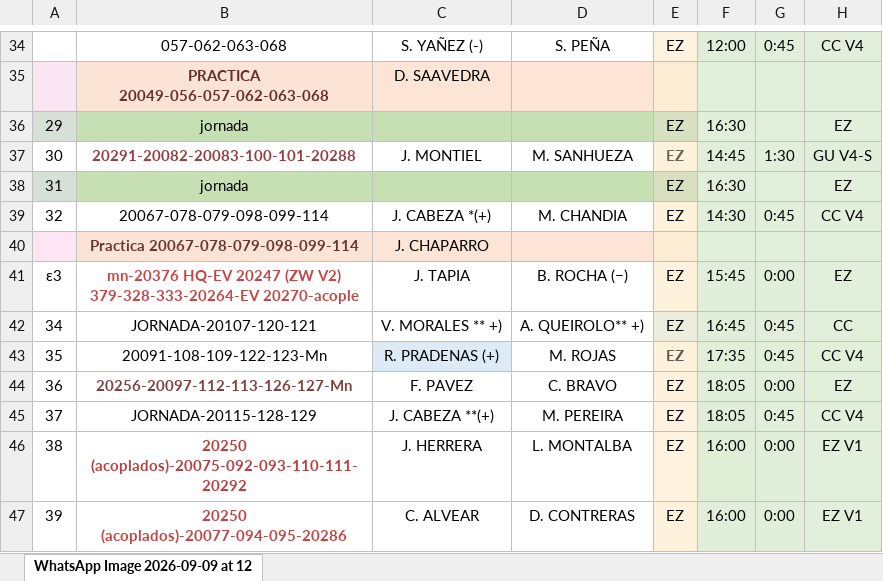
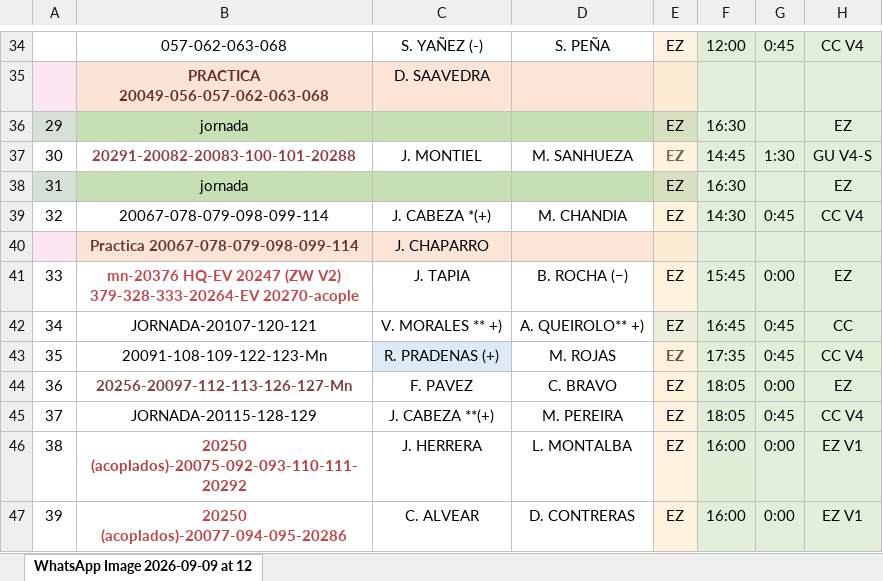
Before and after one commit to GhostNight19/BITACORA-PRUEBA-JOKE, an Excel workbook: pautas_excel/Viernes 11 de Septiembre.xlsx, sheet WhatsApp Image 2026-09-09 at 12, drawn as a sheet; only a part is shown, gaps mark what is left out; values as stored, in another font and other column widths than the file's, no borders; the diff names each change by its address in the sheet, - before the commit and + after, or states it on an @@ line.

```diff
--- a/pautas_excel/Viernes 11 de Septiembre.xlsx (sheet WhatsApp Image 2026-09-09 at 12)
+++ b/pautas_excel/Viernes 11 de Septiembre.xlsx (sheet WhatsApp Image 2026-09-09 at 12)
-A41: ε3
+A41: 33
```
Also changed, not shown: pautas_excel/4 de septiembre.xlsx, 8 other files.
